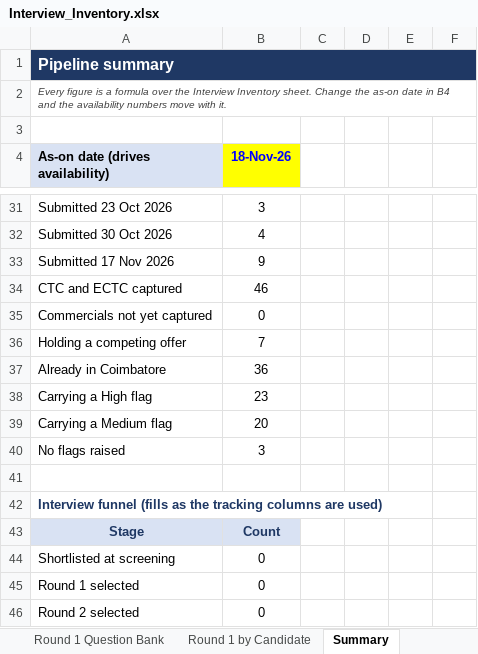
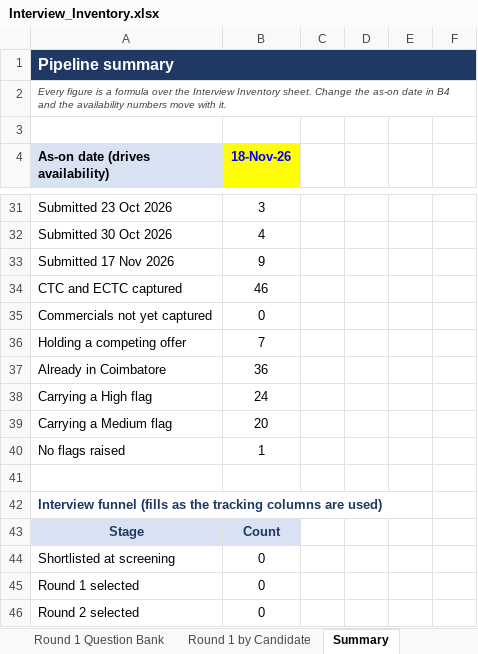
Before and after one commit to b-prabhu/my_utilties, an Excel workbook: interview/Interview_Inventory.xlsx, sheet Summary, drawn as a sheet; only a part is shown, gaps mark what is left out; values as stored, in another font and other column widths than the file's, no borders; the diff names each change by its address in the sheet, - before the commit and + after, or states it on an @@ line.

```diff
--- a/interview/Interview_Inventory.xlsx (sheet Summary)
+++ b/interview/Interview_Inventory.xlsx (sheet Summary)
-B38 (18-Nov-26): 23
+B38 (18-Nov-26): 24
-B40 (18-Nov-26): 3
+B40 (18-Nov-26): 1
```
Also changed, not shown: sheet Action Log, sheet Resume Validation, sheet Interview Inventory, sheet Round 1 by Candidate, sheet Read Me, 4 other files.
